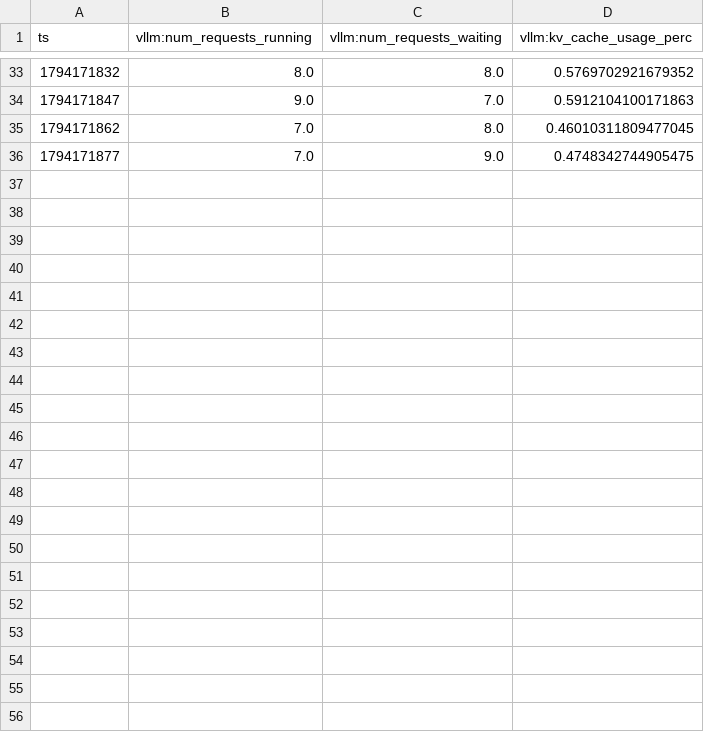
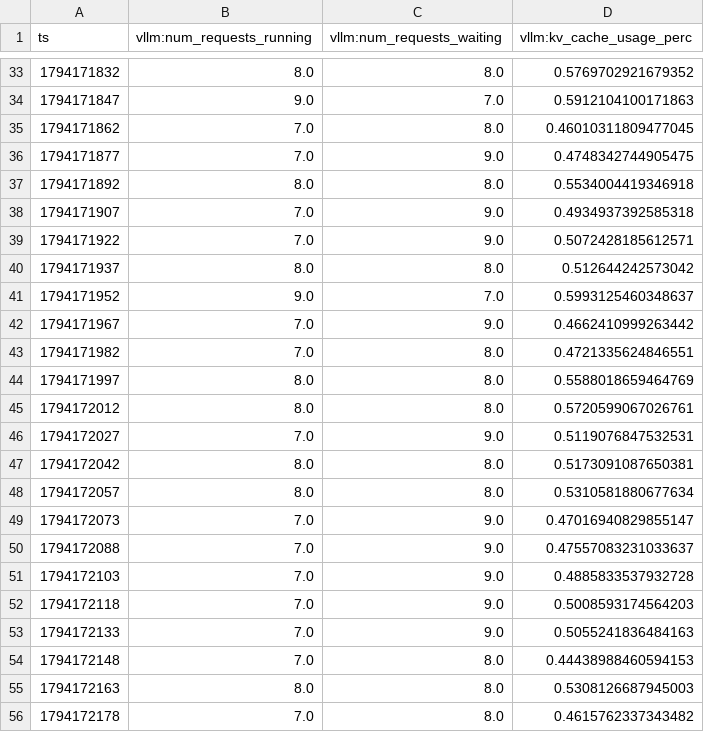
Before and after one commit to yimianxyz/llm-host, a CSV file: results/raw/glm53-w4a8-4xh200/s3-baseline/agentic_c16.gauges.csv, drawn as a sheet; only a part is shown, gaps mark what is left out; the diff names each change by its address in the sheet, - before the commit and + after, or states it on an @@ line.

```diff
--- a/results/raw/glm53-w4a8-4xh200/s3-baseline/agentic_c16.gauges.csv
+++ b/results/raw/glm53-w4a8-4xh200/s3-baseline/agentic_c16.gauges.csv
+row 37: 1794171892 | 8.0 | 8.0 | 0.5534004419346918
+row 38: 1794171907 | 7.0 | 9.0 | 0.4934937392585318
+row 39: 1794171922 | 7.0 | 9.0 | 0.5072428185612571
+row 40: 1794171937 | 8.0 | 8.0 | 0.512644242573042
+row 41: 1794171952 | 9.0 | 7.0 | 0.5993125460348637
+row 42: 1794171967 | 7.0 | 9.0 | 0.4662410999263442
+row 43: 1794171982 | 7.0 | 8.0 | 0.4721335624846551
+row 44: 1794171997 | 8.0 | 8.0 | 0.5588018659464769
+row 45: 1794172012 | 8.0 | 8.0 | 0.5720599067026761
+row 46: 1794172027 | 7.0 | 9.0 | 0.5119076847532531
+row 47: 1794172042 | 8.0 | 8.0 | 0.5173091087650381
+row 48: 1794172057 | 8.0 | 8.0 | 0.5310581880677634
+row 49: 1794172073 | 7.0 | 9.0 | 0.47016940829855147
+row 50: 1794172088 | 7.0 | 9.0 | 0.47557083231033637
+row 51: 1794172103 | 7.0 | 9.0 | 0.4885833537932728
+row 52: 1794172118 | 7.0 | 9.0 | 0.5008593174564203
+row 53: 1794172133 | 7.0 | 9.0 | 0.5055241836484163
+row 54: 1794172148 | 7.0 | 8.0 | 0.44438988460594153
+row 55: 1794172163 | 8.0 | 8.0 | 0.5308126687945003
+row 56: 1794172178 | 7.0 | 8.0 | 0.4615762337343482
```
Also changed, not shown: 1 other file.
